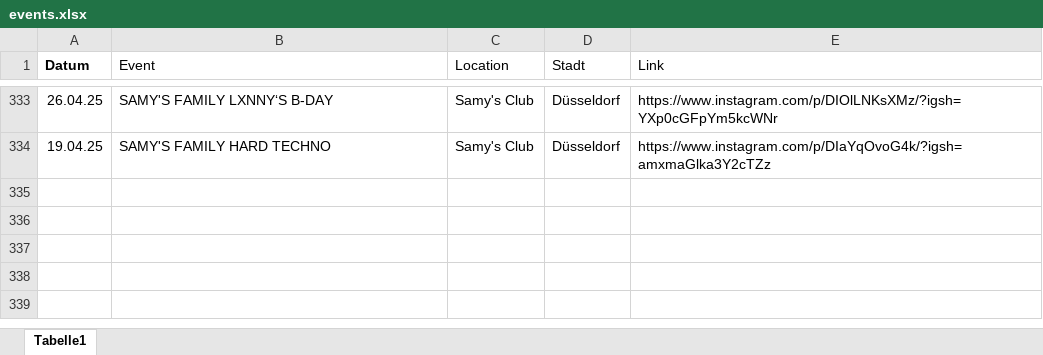
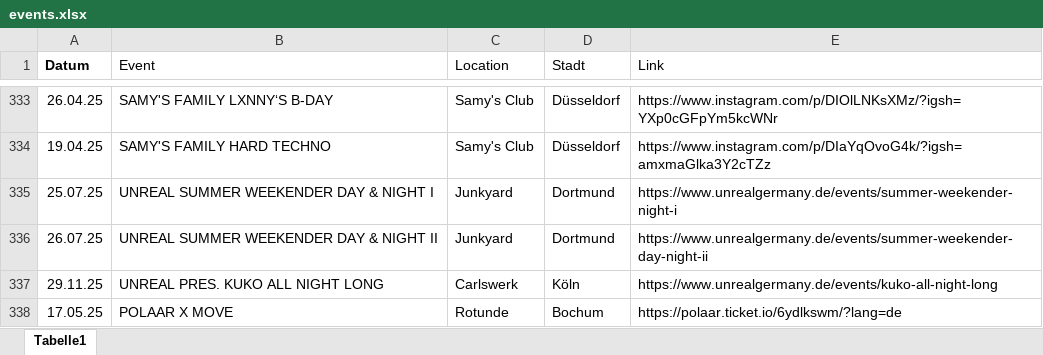
Before and after one commit to rafaelthetrue/rafaelthetrue.github.io, an Excel workbook: events.xlsx, sheet Tabelle1, drawn as a sheet; only a part is shown, gaps mark what is left out; values as stored, in another font and other column widths than the file's, no borders; the diff names each change by its address in the sheet, - before the commit and + after, or states it on an @@ line.

Commit message:
Add files via upload

```diff
--- a/events.xlsx (sheet Tabelle1)
+++ b/events.xlsx (sheet Tabelle1)
+row 335: 25.07.25 | UNREAL SUMMER WEEKENDER DAY & NIGHT I | Junkyard | Dortmund | https://www.unrealgermany.de/events/summer-weekender-night-i
+row 336: 26.07.25 | UNREAL SUMMER WEEKENDER DAY & NIGHT II | Junkyard | Dortmund | https://www.unrealgermany.de/events/summer-weekender-day-night-ii
+row 337: 29.11.25 | UNREAL PRES. KUKO ALL NIGHT LONG | Carlswerk | Köln | https://www.unrealgermany.de/events/kuko-all-night-long
+row 338: 17.05.25 | POLAAR X MOVE | Rotunde | Bochum | https://polaar.ticket.io/6ydlkswm/?lang=de
```
